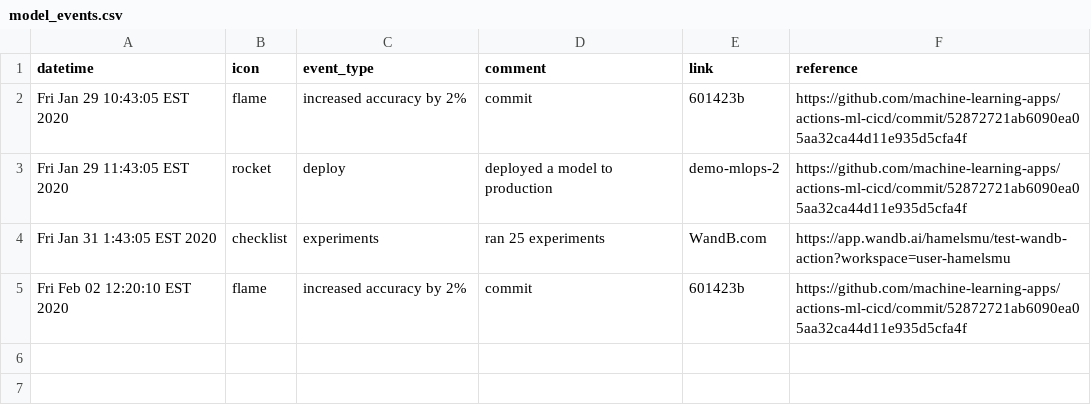
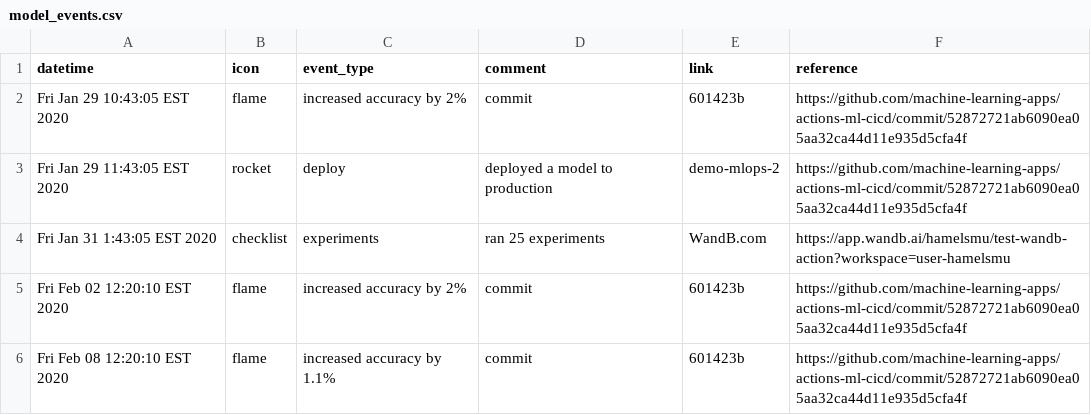
Before and after one commit to machine-learning-apps/actions-ml-cicd, a CSV file: docs/_data/model_events.csv, drawn as a sheet.

Commit message:
Update Jupyter Blog Posts

```diff
--- a/docs/_data/model_events.csv
+++ b/docs/_data/model_events.csv
@@ -5 +5,2 @@ Fri Jan 31 1:43:05 EST 2020,checklist,experiments,ran 25 experiments,WandB.com,h
 Fri Feb 02 12:20:10 EST 2020,flame,increased accuracy by 2%,commit,601423b,https://github.com/machine-learning-apps/actions-ml-cicd/commit/52872721ab6090ea05aa32ca44d11e935d5cfa4f
+Fri Feb 08 12:20:10 EST 2020,flame,increased accuracy by 1.1%,commit,601423b,https://github.com/machine-learning-apps/actions-ml-cicd/commit/52872721ab6090ea05aa32ca44d11e935d5cfa4f
```
